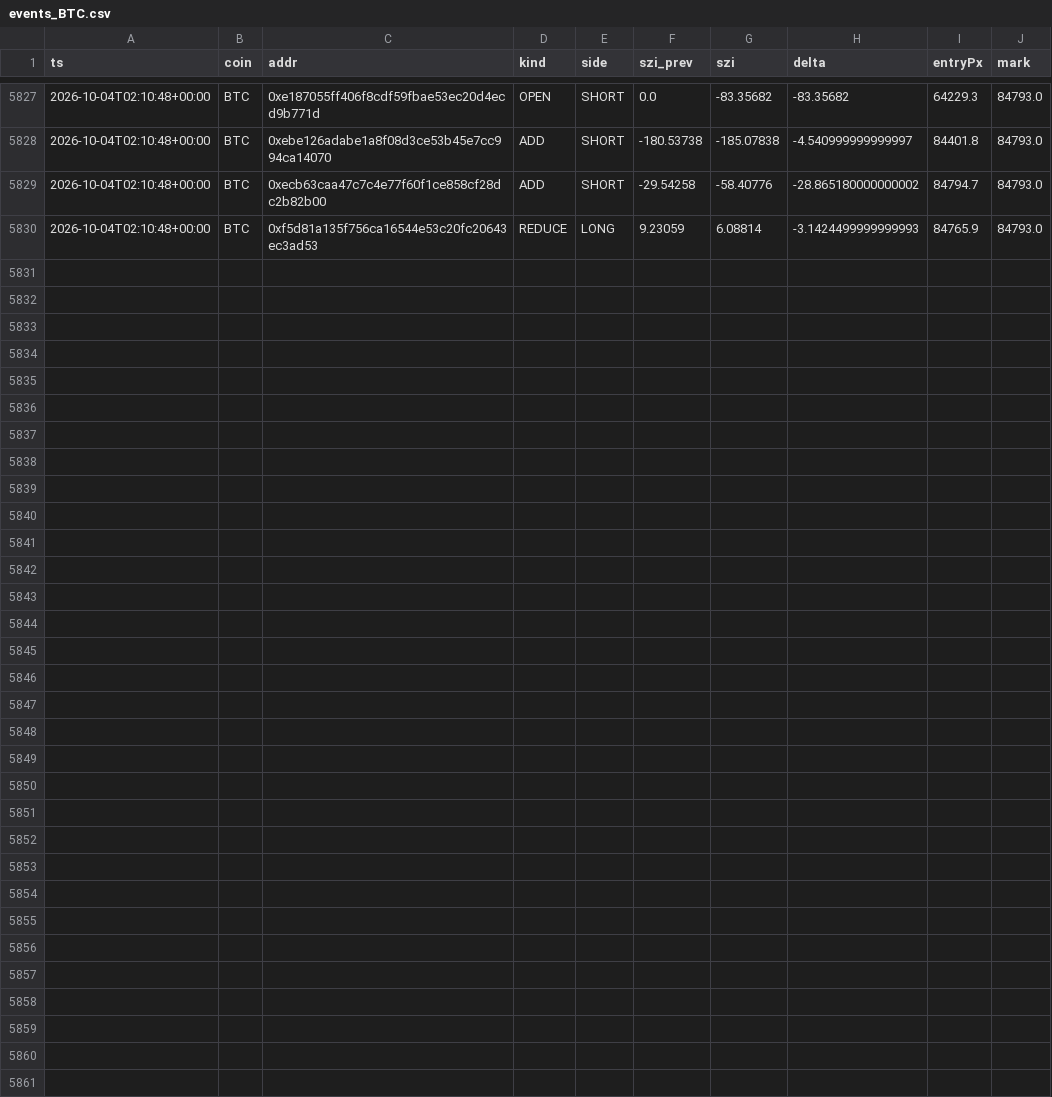
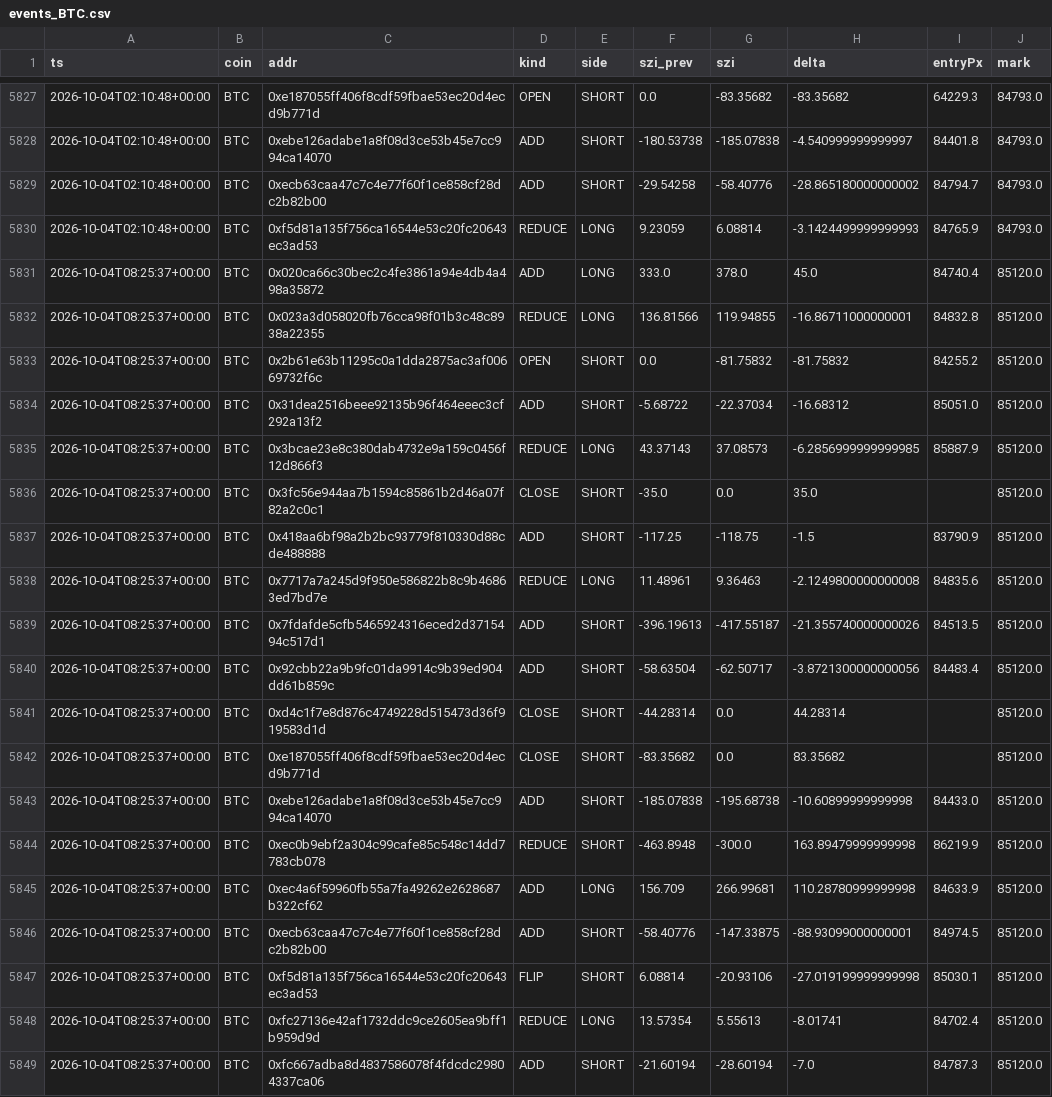
Before and after one commit to usa519831-tech/hl-whale-tracker, a CSV file: data/events_BTC.csv, drawn as a sheet; only a part is shown, gaps mark what is left out.

```diff
--- a/data/events_BTC.csv
+++ b/data/events_BTC.csv
@@ -5830 +5830,20 @@ ts,coin,addr,kind,side,szi_prev,szi,delta,entryPx,mark
 2026-10-04T02:10:48+00:00,BTC,0xf5d81a135f756ca16544e53c20fc20643ec3ad53,REDUCE,LONG,9.23059,6.08814,-3.1424499999999993,84765.9,84793.0
+2026-10-04T08:25:37+00:00,BTC,0x020ca66c30bec2c4fe3861a94e4db4a498a35872,ADD,LONG,333.0,378.0,45.0,84740.4,85120.0
+2026-10-04T08:25:37+00:00,BTC,0x023a3d058020fb76cca98f01b3c48c8938a22355,REDUCE,LONG,136.81566,119.94855,-16.86711000000001,84832.8,85120.0
+2026-10-04T08:25:37+00:00,BTC,0x2b61e63b11295c0a1dda2875ac3af00669732f6c,OPEN,SHORT,0.0,-81.75832,-81.75832,84255.2,85120.0
+2026-10-04T08:25:37+00:00,BTC,0x31dea2516beee92135b96f464eeec3cf292a13f2,ADD,SHORT,-5.68722,-22.37034,-16.68312,85051.0,85120.0
+2026-10-04T08:25:37+00:00,BTC,0x3bcae23e8c380dab4732e9a159c0456f12d866f3,REDUCE,LONG,43.37143,37.08573,-6.2856999999999985,85887.9,85120.0
+2026-10-04T08:25:37+00:00,BTC,0x3fc56e944aa7b1594c85861b2d46a07f82a2c0c1,CLOSE,SHORT,-35.0,0.0,35.0,,85120.0
+2026-10-04T08:25:37+00:00,BTC,0x418aa6bf98a2b2bc93779f810330d88cde488888,ADD,SHORT,-117.25,-118.75,-1.5,83790.9,85120.0
+2026-10-04T08:25:37+00:00,BTC,0x7717a7a245d9f950e586822b8c9b46863ed7bd7e,REDUCE,LONG,11.48961,9.36463,-2.1249800000000008,84835.6,85120.0
+2026-10-04T08:25:37+00:00,BTC,0x7fdafde5cfb5465924316eced2d3715494c517d1,ADD,SHORT,-396.19613,-417.55187,-21.355740000000026,84513.5,85120.0
+2026-10-04T08:25:37+00:00,BTC,0x92cbb22a9b9fc01da9914c9b39ed904dd61b859c,ADD,SHORT,-58.63504,-62.50717,-3.8721300000000056,84483.4,85120.0
+2026-10-04T08:25:37+00:00,BTC,0xd4c1f7e8d876c4749228d515473d36f919583d1d,CLOSE,SHORT,-44.28314,0.0,44.28314,,85120.0
+2026-10-04T08:25:37+00:00,BTC,0xe187055ff406f8cdf59fbae53ec20d4ecd9b771d,CLOSE,SHORT,-83.35682,0.0,83.35682,,85120.0
+2026-10-04T08:25:37+00:00,BTC,0xebe126adabe1a8f08d3ce53b45e7cc994ca14070,ADD,SHORT,-185.07838,-195.68738,-10.60899999999998,84433.0,85120.0
+2026-10-04T08:25:37+00:00,BTC,0xec0b9ebf2a304c99cafe85c548c14dd7783cb078,REDUCE,SHORT,-463.8948,-300.0,163.89479999999998,86219.9,85120.0
+2026-10-04T08:25:37+00:00,BTC,0xec4a6f59960fb55a7fa49262e2628687b322cf62,ADD,LONG,156.709,266.99681,110.28780999999998,84633.9,85120.0
+2026-10-04T08:25:37+00:00,BTC,0xecb63caa47c7c4e77f60f1ce858cf28dc2b82b00,ADD,SHORT,-58.40776,-147.33875,-88.93099000000001,84974.5,85120.0
+2026-10-04T08:25:37+00:00,BTC,0xf5d81a135f756ca16544e53c20fc20643ec3ad53,FLIP,SHORT,6.08814,-20.93106,-27.019199999999998,85030.1,85120.0
+2026-10-04T08:25:37+00:00,BTC,0xfc27136e42af1732ddc9ce2605ea9bff1b959d9d,REDUCE,LONG,13.57354,5.55613,-8.01741,84702.4,85120.0
+2026-10-04T08:25:37+00:00,BTC,0xfc667adba8d4837586078f4fdcdc29804337ca06,ADD,SHORT,-21.60194,-28.60194,-7.0,84787.3,85120.0
```
Also changed, not shown: data/agg_BTC.csv, data/events_ETH.csv, 7 other files.
